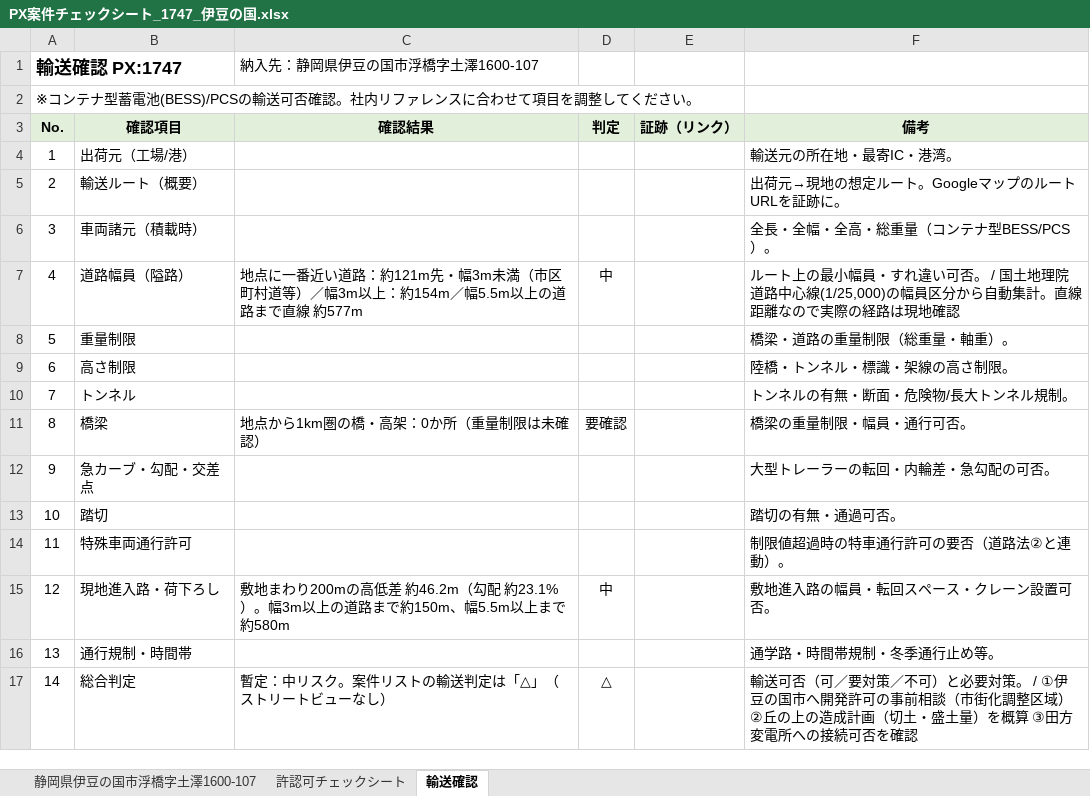
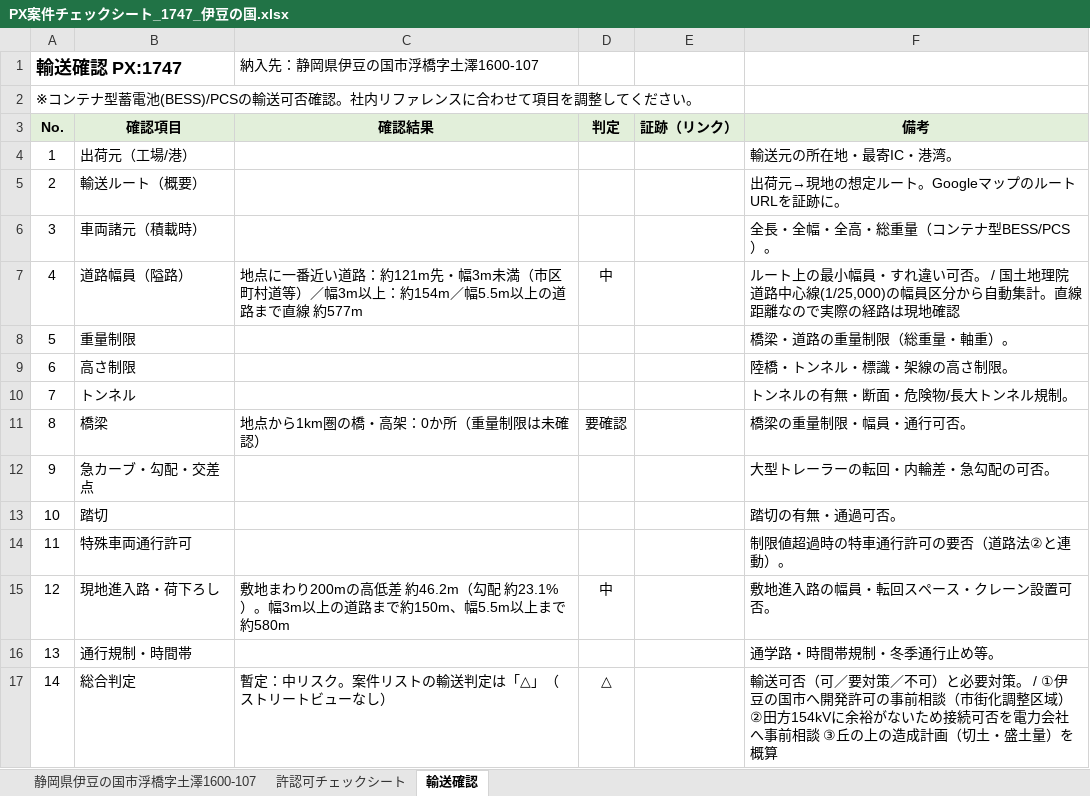
Before and after one commit to yonomotozumi-spec/battery-storage-dd, an Excel workbook: docs/Kエナジー_DD/チェックシート/PX案件チェックシート_1747_伊豆の国.xlsx, sheet 輸送確認, drawn as a sheet; values as stored, in another font and other column widths than the file's, no borders; the diff names each change by its address in the sheet, - before the commit and + after, or states it on an @@ line.

```diff
--- a/docs/Kエナジー_DD/チェックシート/PX案件チェックシート_1747_伊豆の国.xlsx (sheet 輸送確認)
+++ b/docs/Kエナジー_DD/チェックシート/PX案件チェックシート_1747_伊豆の国.xlsx (sheet 輸送確認)
-F17 (備考): …域） ②丘の上の造成計画（切土・盛土量）を概算 ③田方変電所への接続可否を確認
+F17 (備考): …域） ②田方154kVに余裕がないため接続可否を電力会社へ事前相談 ③丘の上の造成計画（切土・盛土量）を概算
```
Also changed, not shown: docs/Kエナジー_DD/Kエナジー_DD状況_リスク一覧.xlsx, docs/Kエナジー_DD/チェックシート/PX案件チェックシート_1745_猪苗代.xlsx, 6 other files.
